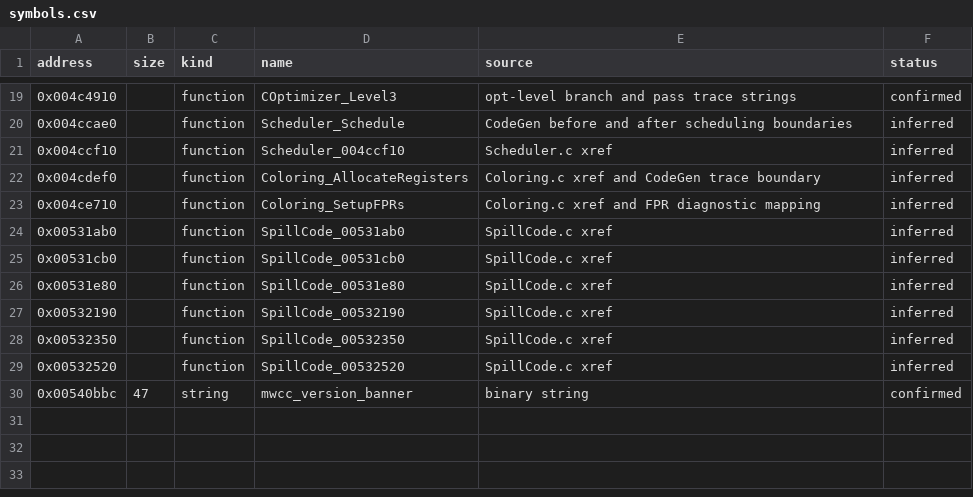
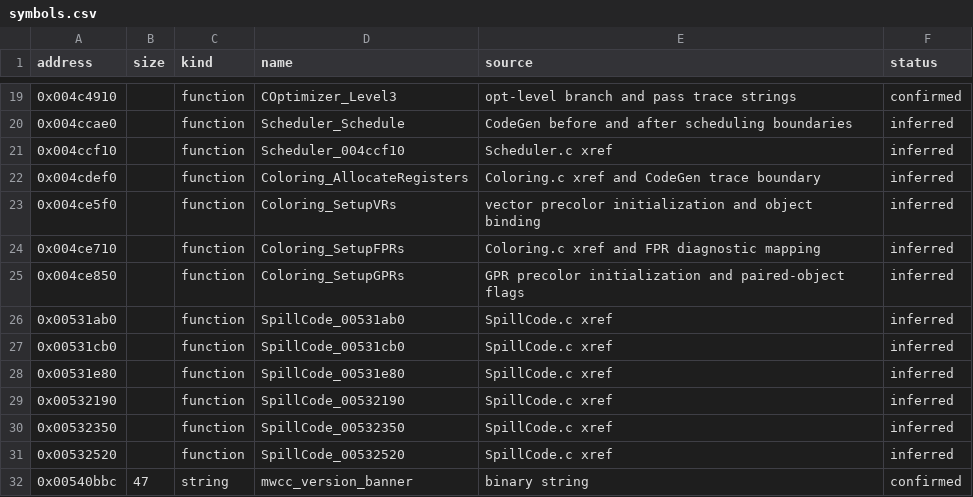
Before and after one commit to inspiredrobot/mwcc, a CSV file: config/GC_1_2_5/symbols.csv, drawn as a sheet; only a part is shown, gaps mark what is left out.

Commit message:
Reconstruct coloring class setup

```diff
--- a/config/GC_1_2_5/symbols.csv
+++ b/config/GC_1_2_5/symbols.csv
@@ -22,3 +22,5 @@ address,size,kind,name,source,status
 0x004cdef0,,function,Coloring_AllocateRegisters,Coloring.c xref and CodeGen trace boundary,inferred
+0x004ce5f0,,function,Coloring_SetupVRs,vector precolor initialization and object binding,inferred
 0x004ce710,,function,Coloring_SetupFPRs,Coloring.c xref and FPR diagnostic mapping,inferred
+0x004ce850,,function,Coloring_SetupGPRs,GPR precolor initialization and paired-object flags,inferred
 0x00531ab0,,function,SpillCode_00531ab0,SpillCode.c xref,inferred
```
Also changed, not shown: 8 other files.
